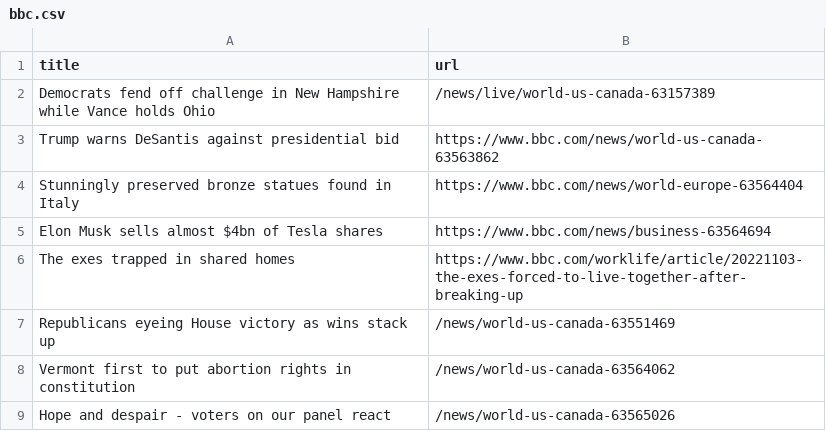
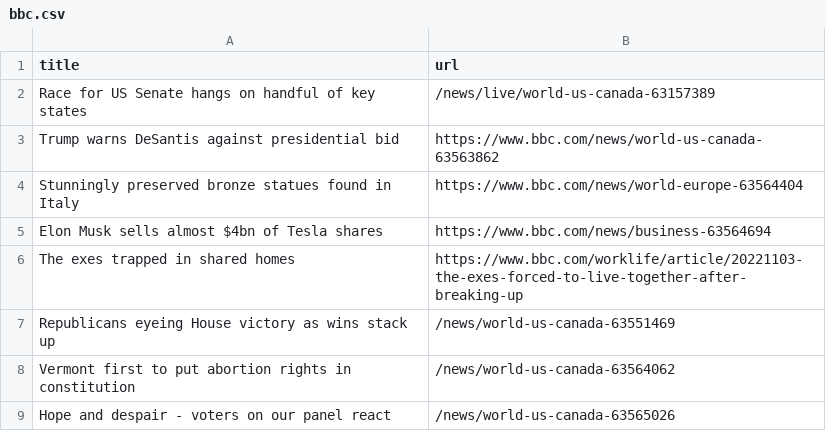
Before and after one commit to cpohkwan/automatic-scraper-bbc, a CSV file: bbc.csv, drawn as a sheet; only a part is shown.

```diff
--- a/bbc.csv
+++ b/bbc.csv
@@ -1,3 +1,3 @@
 title,url
-Democrats fend off challenge in New Hampshire while Vance holds Ohio,/news/live/world-us-canada-63157389
+Race for US Senate hangs on handful of key states,/news/live/world-us-canada-63157389
 Trump warns DeSantis against presidential bid,https://www.bbc.com/news/world-us-canada-63563862
```
